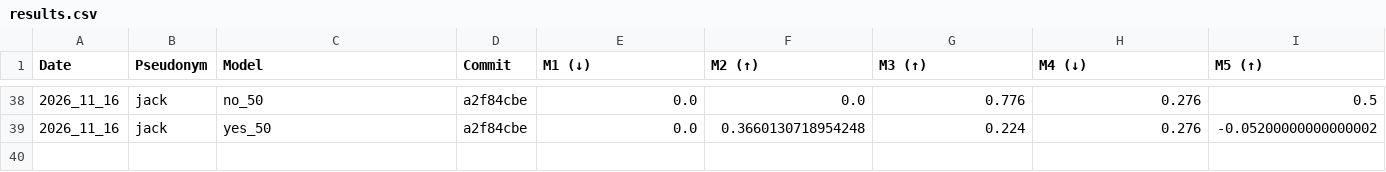
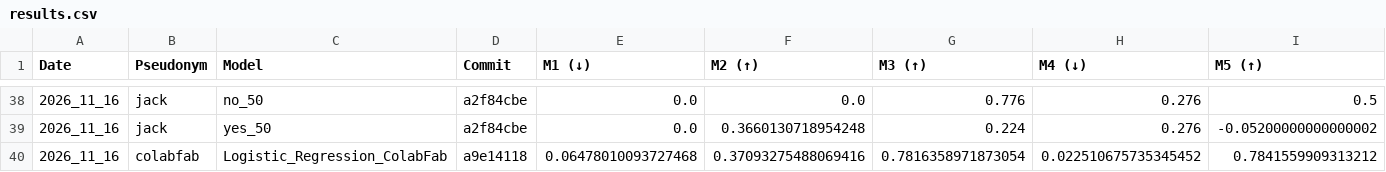
Before and after one commit to cs396f26/leaderboard-hw2, a CSV file: results.csv, drawn as a sheet; only a part is shown, gaps mark what is left out; rows hold the shown columns only; the diff names each change by its address in the sheet, - before the commit and + after, or states it on an @@ line.

```diff
--- a/results.csv
+++ b/results.csv
+row 40: 2026_11_16 | colabfab | Logistic_Regression_ColabFab | a9e14118 | 0.06478010093727468 | 0.37093275488069416 | 0.7816358971873054 | 0.022510675735345452 | 0.7841559909313212
```
Also changed, not shown: 1 other file.
